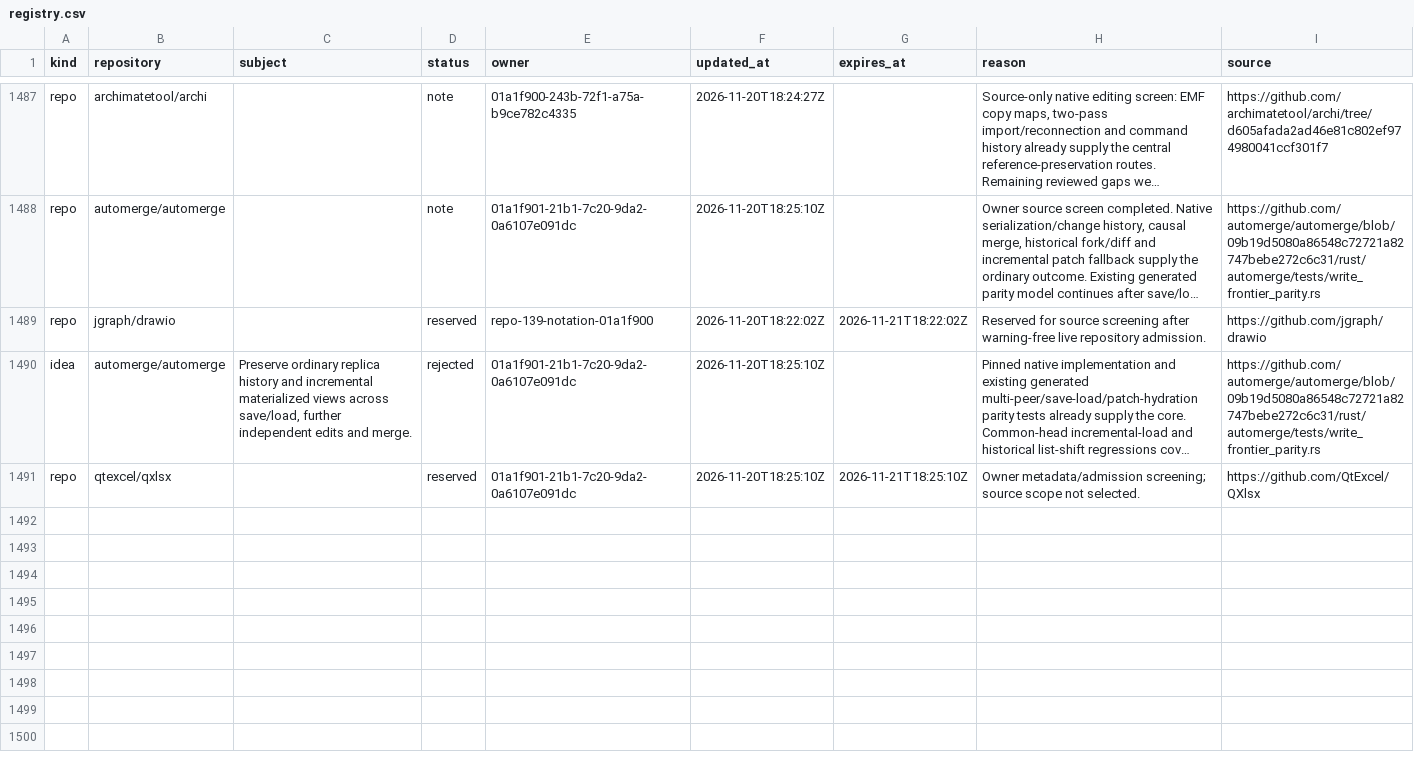
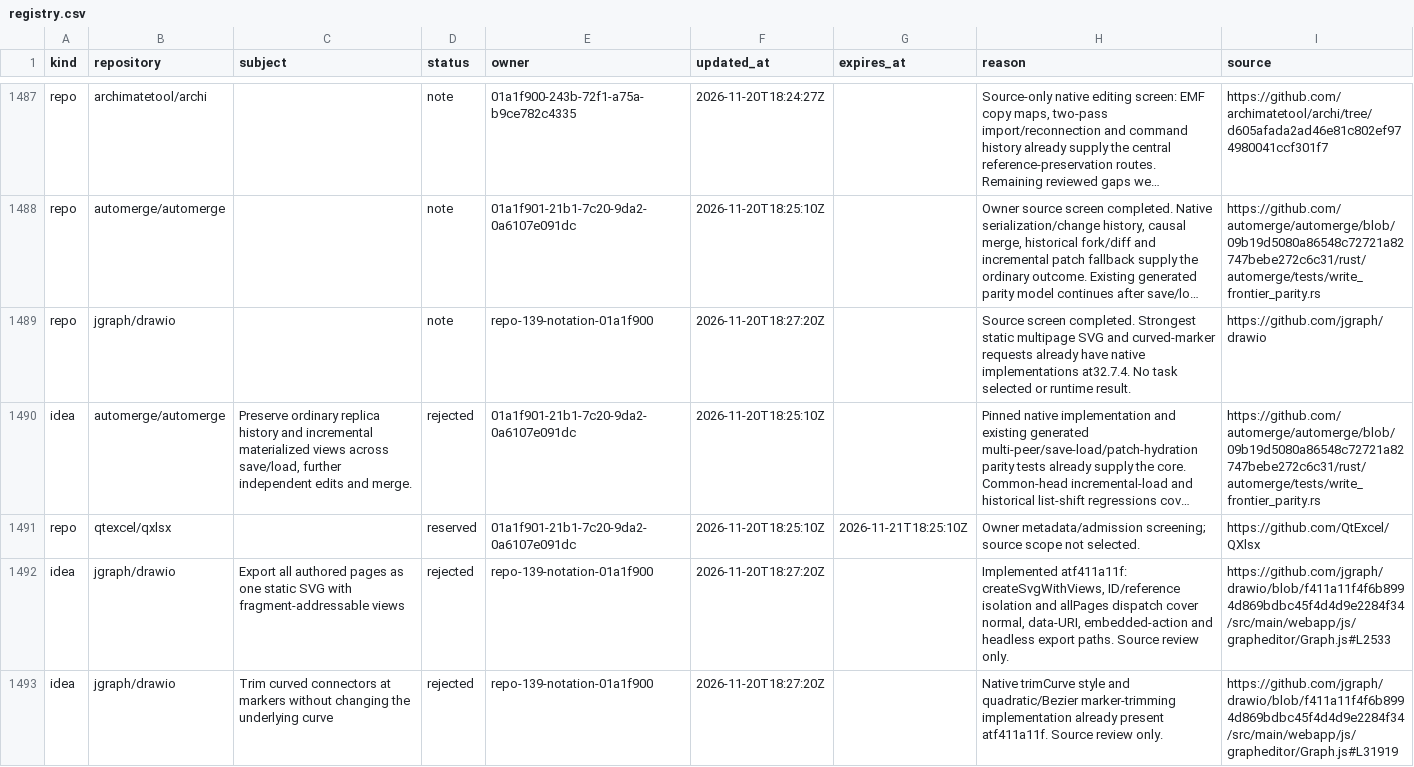
Before and after one commit to samridh-girdhar/disallowed-repos, a CSV file: registry.csv, drawn as a sheet; only a part is shown, gaps mark what is left out; long unchanged cells end in …; the diff names each change by its address in the sheet, - before the commit and + after, or states it on an @@ line.

Commit message:
Release drawio with implemented behavior records

```diff
--- a/registry.csv
+++ b/registry.csv
-D1489 (status): reserved
+D1489 (status): note
-F1489 (updated_at): 2026-11-20T18:22:02Z
+F1489 (updated_at): 2026-11-20T18:27:20Z
-G1489 (expires_at): 2026-11-21T18:22:02Z
+G1489 (expires_at): (empty)
-H1489 (reason): Reserved for source screening after warning-free live repository admission.
+H1489 (reason): Source screen completed. Strongest static multipage SVG and curved-marker requests already have native implementations at32.7.4. No task selected or runtime result.
+row 1492: idea | jgraph/drawio | Export all authored pages as one static SVG with fragment-addressable views | rejected | repo-139-notation-01a1f900 | 2026-11-20T18:27:20Z |  | Implemented atf411a11f: createSvgWithViews, ID/reference isolation and allPages dispatch cover normal, data-URI, embedded-action and headless export paths. Source review only. | https://github.com/jgraph/drawio/blob/f411a11f4f6b8994d869bdbc45f4d4d9e2284f34/src/main/webapp/js/grapheditor/Graph.js#L2533
+row 1493: idea | jgraph/drawio | Trim curved connectors at markers without changing the underlying curve | rejected | repo-139-notation-01a1f900 | 2026-11-20T18:27:20Z |  | Native trimCurve style and quadratic/Bezier marker-trimming implementation already present atf411a11f. Source review only. | https://github.com/jgraph/drawio/blob/f411a11f4f6b8994d869bdbc45f4d4d9e2284f34/src/main/webapp/js/grapheditor/Graph.js#L31919
```
